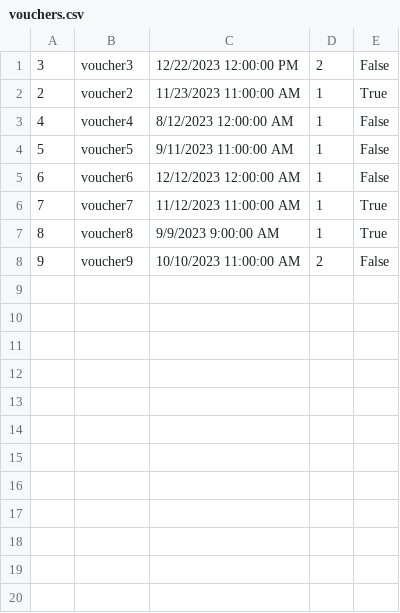
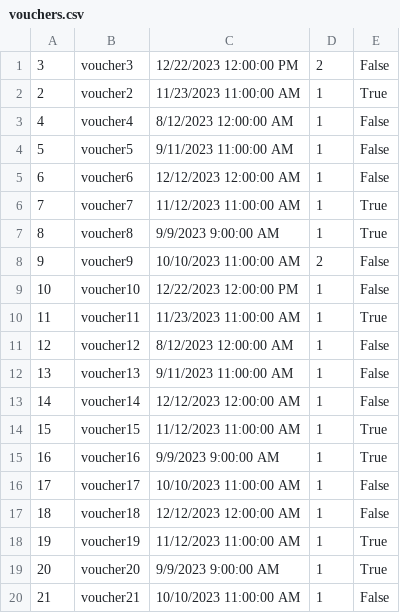
Before and after one commit to Batranovic/sims, a CSV file: WpfApp1/WpfApp1/Resources/Data/vouchers.csv, drawn as a sheet; the diff names each change by its address in the sheet, - before the commit and + after, or states it on an @@ line.

```diff
--- a/WpfApp1/WpfApp1/Resources/Data/vouchers.csv
+++ b/WpfApp1/WpfApp1/Resources/Data/vouchers.csv
+row 9: 10 | voucher10 | 12/22/2023 12:00:00 PM | 1 | False
+row 10: 11 | voucher11 | 11/23/2023 11:00:00 AM | 1 | True
+row 11: 12 | voucher12 | 8/12/2023 12:00:00 AM | 1 | False
+row 12: 13 | voucher13 | 9/11/2023 11:00:00 AM | 1 | False
+row 13: 14 | voucher14 | 12/12/2023 12:00:00 AM | 1 | False
+row 14: 15 | voucher15 | 11/12/2023 11:00:00 AM | 1 | True
+row 15: 16 | voucher16 | 9/9/2023 9:00:00 AM | 1 | True
+row 16: 17 | voucher17 | 10/10/2023 11:00:00 AM | 1 | False
+row 17: 18 | voucher18 | 12/12/2023 12:00:00 AM | 1 | False
+row 18: 19 | voucher19 | 11/12/2023 11:00:00 AM | 1 | True
+row 19: 20 | voucher20 | 9/9/2023 9:00:00 AM | 1 | True
+row 20: 21 | voucher21 | 10/10/2023 11:00:00 AM | 1 | False
```
Also changed, not shown: WpfApp1/WpfApp1/Resources/Data/simpleTourRequests.csv, WpfApp1/WpfApp1/Resources/Data/tourPoints.csv, 30 other files.
